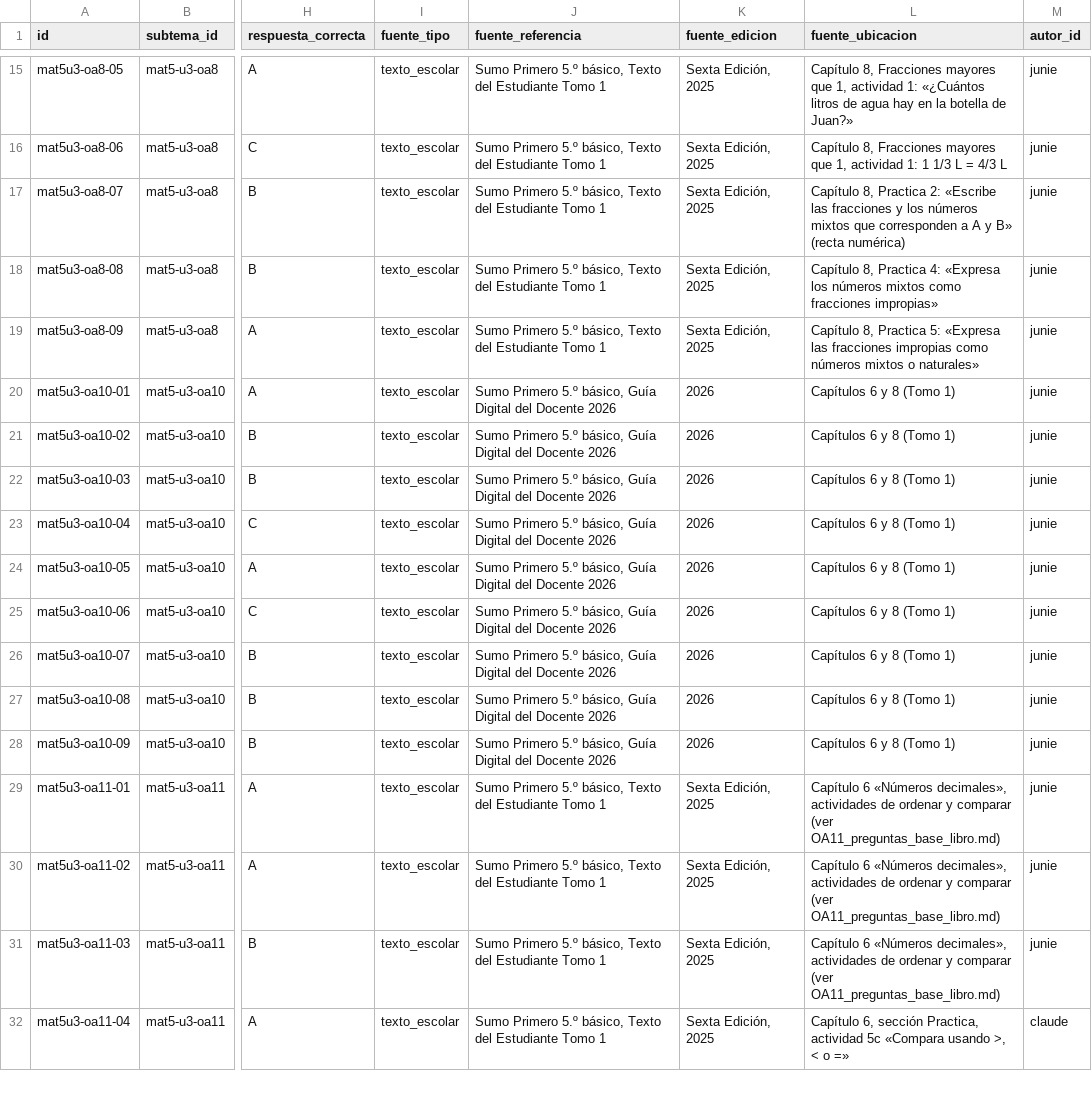
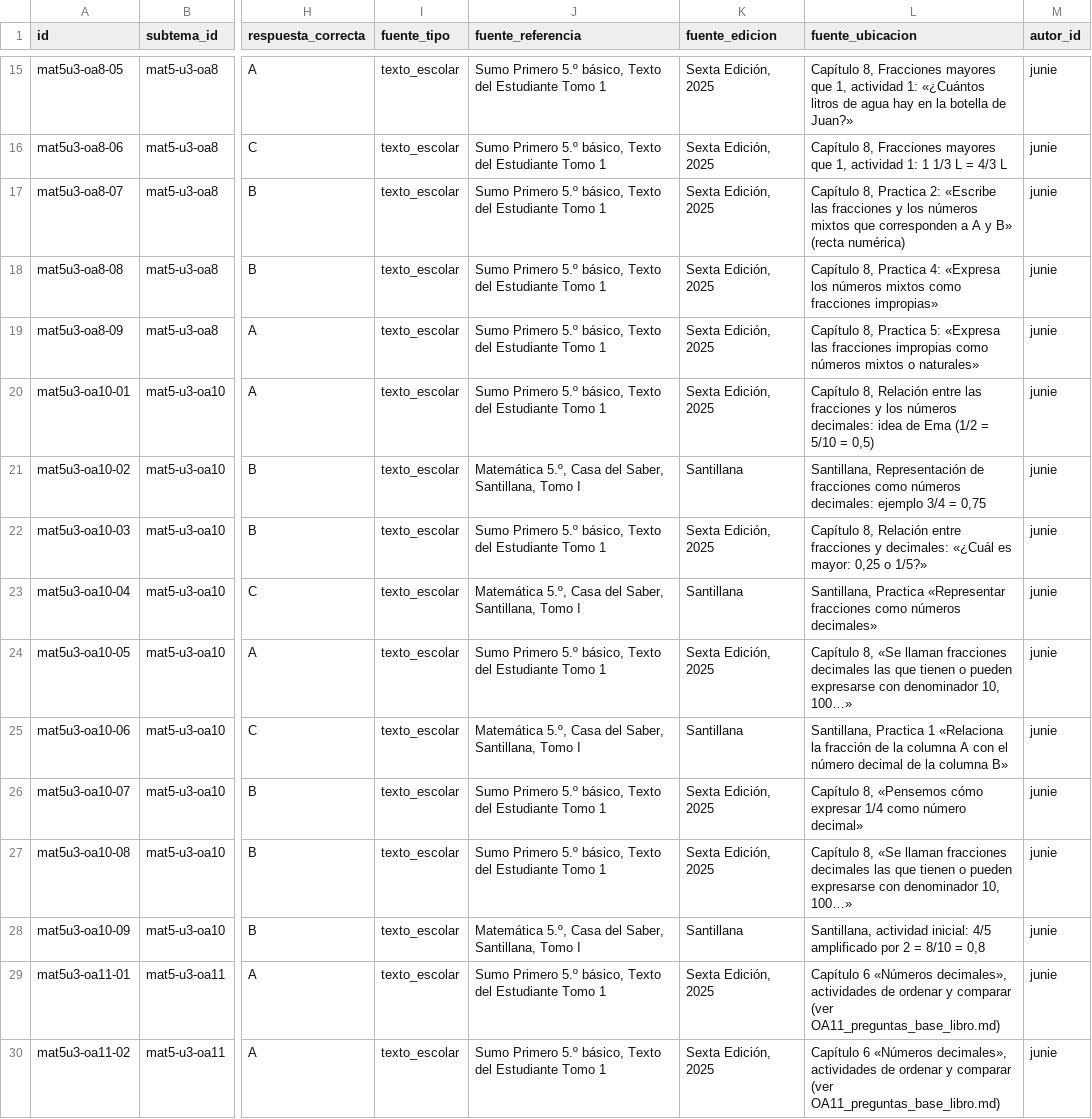
Before and after one commit to juanpablomonsalvezb-alt/brkl, a CSV file: docs/vortice/piloto/plantilla_banco_mat5_unidad3.csv, drawn as a sheet; only a part is shown, gaps mark what is left out; the shorter side is filled out with more unchanged rows; the diff names each change by its address in the sheet, - before the commit and + after, or states it on an @@ line.

```diff
--- a/docs/vortice/piloto/plantilla_banco_mat5_unidad3.csv
+++ b/docs/vortice/piloto/plantilla_banco_mat5_unidad3.csv
-J20 (fuente_referencia): …5.º básico, Guía Digital del Docente 2026
+J20 (fuente_referencia): …5.º básico, Texto del Estudiante Tomo 1
-K20 (fuente_edicion): 2026
+K20 (fuente_edicion): Sexta Edición, 2025
-L20 (fuente_ubicacion): Capítulos 6 y 8 (Tomo 1)
+L20 (fuente_ubicacion): Capítulo 8, Relación entre las fracciones y los números decimales: idea de Ema (1/2 = 5/10 = 0,5)
-J21 (fuente_referencia): Sumo Primero 5.º básico, Guía Digital del Docente 2026
+J21 (fuente_referencia): Matemática 5.º, Casa del Saber, Santillana, Tomo I
-K21 (fuente_edicion): 2026
+K21 (fuente_edicion): Santillana
-L21 (fuente_ubicacion): Capítulos 6 y 8 (Tomo 1)
+L21 (fuente_ubicacion): Santillana, Representación de fracciones como números decimales: ejemplo 3/4 = 0,75
-J22 (fuente_referencia): …5.º básico, Guía Digital del Docente 2026
+J22 (fuente_referencia): …5.º básico, Texto del Estudiante Tomo 1
-K22 (fuente_edicion): 2026
+K22 (fuente_edicion): Sexta Edición, 2025
-L22 (fuente_ubicacion): Capítulos 6 y 8 (Tomo 1)
+L22 (fuente_ubicacion): Capítulo 8, Relación entre fracciones y decimales: «¿Cuál es mayor: 0,25 o 1/5?»
-J23 (fuente_referencia): Sumo Primero 5.º básico, Guía Digital del Docente 2026
+J23 (fuente_referencia): Matemática 5.º, Casa del Saber, Santillana, Tomo I
-K23 (fuente_edicion): 2026
+K23 (fuente_edicion): Santillana
-L23 (fuente_ubicacion): Capítulos 6 y 8 (Tomo 1)
+L23 (fuente_ubicacion): Santillana, Practica «Representar fracciones como números decimales»
-J24 (fuente_referencia): …5.º básico, Guía Digital del Docente 2026
+J24 (fuente_referencia): …5.º básico, Texto del Estudiante Tomo 1
-K24 (fuente_edicion): 2026
+K24 (fuente_edicion): Sexta Edición, 2025
-L24 (fuente_ubicacion): Capítulos 6 y 8 (Tomo 1)
+L24 (fuente_ubicacion): Capítulo 8, «Se llaman fracciones decimales las que tienen o pueden expresarse con denominador 10, 100…»
-J25 (fuente_referencia): Sumo Primero 5.º básico, Guía Digital del Docente 2026
+J25 (fuente_referencia): Matemática 5.º, Casa del Saber, Santillana, Tomo I
-K25 (fuente_edicion): 2026
+K25 (fuente_edicion): Santillana
-L25 (fuente_ubicacion): Capítulos 6 y 8 (Tomo 1)
+L25 (fuente_ubicacion): Santillana, Practica 1 «Relaciona la fracción de la columna A con el número decimal de la columna B»
-J26:J27 (fuente_referencia): …5.º básico, Guía Digital del Docente 2026
+J26:J27 (fuente_referencia): …5.º básico, Texto del Estudiante Tomo 1
-K26:K27 (fuente_edicion): 2026
+K26:K27 (fuente_edicion): Sexta Edición, 2025
-L26 (fuente_ubicacion): Capítulos 6 y 8 (Tomo 1)
+L26 (fuente_ubicacion): Capítulo 8, «Pensemos cómo expresar 1/4 como número decimal»
-L27 (fuente_ubicacion): Capítulos 6 y 8 (Tomo 1)
+L27 (fuente_ubicacion): Capítulo 8, «Se llaman fracciones decimales las que tienen o pueden expresarse con denominador 10, 100…»
-J28 (fuente_referencia): Sumo Primero 5.º básico, Guía Digital del Docente 2026
+J28 (fuente_referencia): Matemática 5.º, Casa del Saber, Santillana, Tomo I
-K28 (fuente_edicion): 2026
+K28 (fuente_edicion): Santillana
-L28 (fuente_ubicacion): Capítulos 6 y 8 (Tomo 1)
+L28 (fuente_ubicacion): Santillana, actividad inicial: 4/5 amplificado por 2 = 8/10 = 0,8
```
Also changed, not shown: 3 other files.
